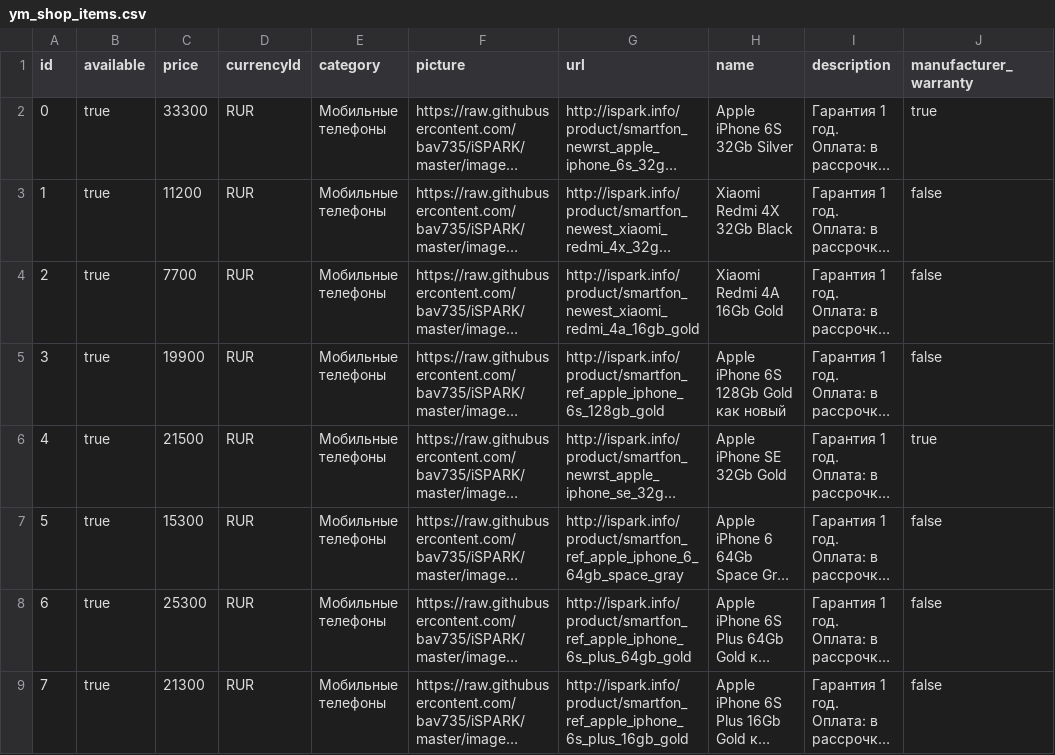
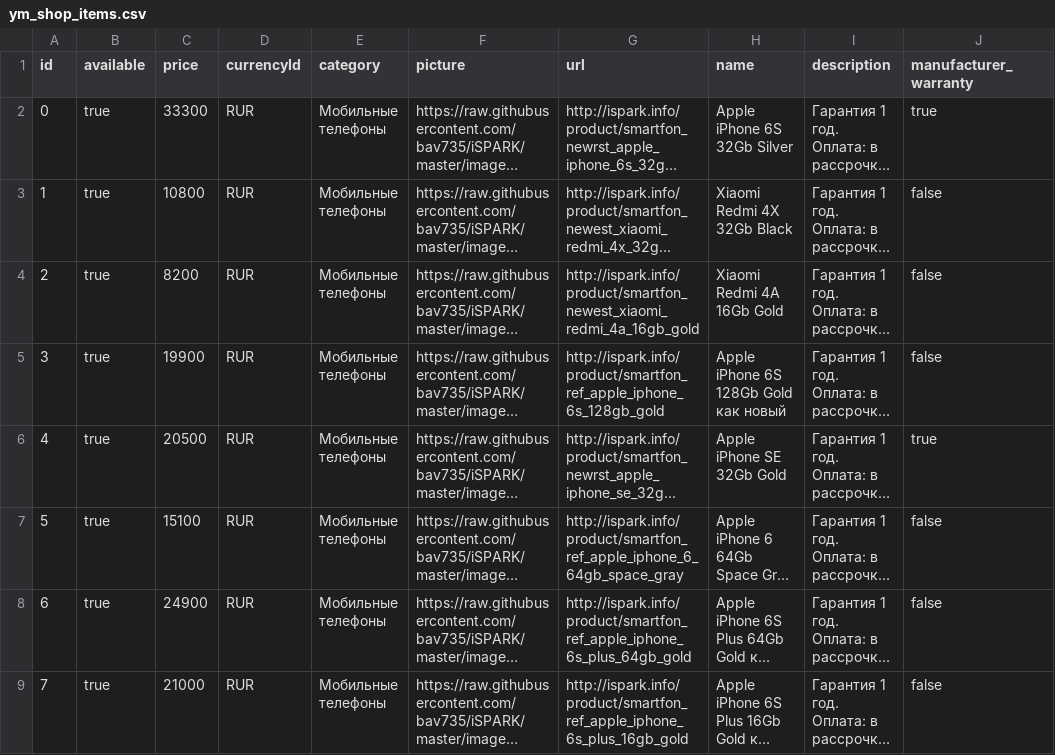
Before and after one commit to bav735/EKZ, a CSV file: Output/Avito/ym_shop_items.csv, drawn as a sheet; long unchanged cells end in …; the diff names each change by its address in the sheet, - before the commit and + after, or states it on an @@ line.

```diff
--- a/Output/Avito/ym_shop_items.csv
+++ b/Output/Avito/ym_shop_items.csv
-C3 (price): 11200
+C3 (price): 10800
-C4 (price): 7700
+C4 (price): 8200
-C6 (price): 21500
+C6 (price): 20500
-C7 (price): 15300
+C7 (price): 15100
-C8 (price): 25300
+C8 (price): 24900
-C9 (price): 21300
+C9 (price): 21000
```
Also changed, not shown: 1 other file.
